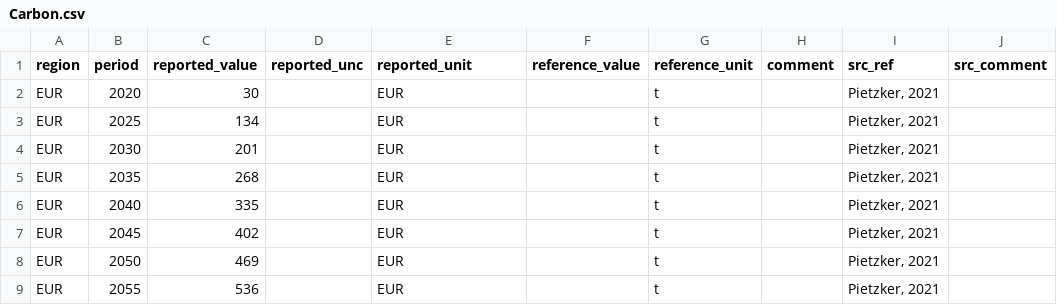
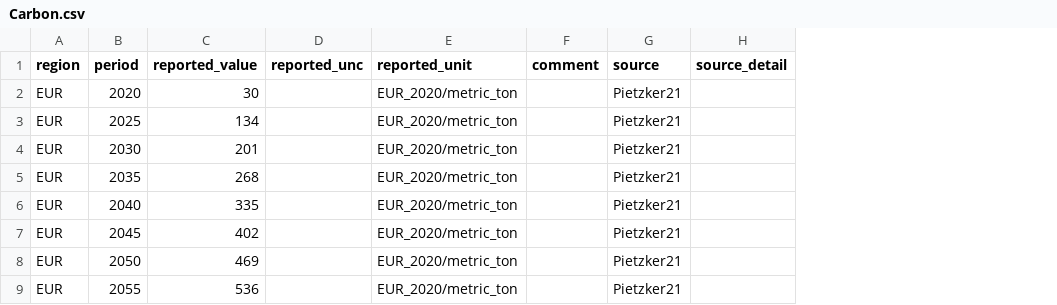
Before and after one commit to PhilippVerpoort/posted, a CSV file: inst/extdata/database/teds/Price/Carbon.csv, drawn as a sheet; removed rows and columns are numbered as before the commit, all else as after; the diff names each change by its address in the sheet, - before the commit and + after, or states it on an @@ line.

```diff
--- a/inst/extdata/database/teds/Price/Carbon.csv
+++ b/inst/extdata/database/teds/Price/Carbon.csv
-column F (reference_value), empty
-column G (reference_unit), rows 2-9: all t
-column I (src_ref), rows 2-9: all Pietzker, 2021
-column J (src_comment), empty
+column G (source), rows 2-9: all Pietzker21
+column H (source_detail), empty
-E2:E9 (reported_unit): EUR
+E2:E9 (reported_unit): EUR_2020/metric_ton
```
Also changed, not shown: inst/extdata/database/teds/Price.csv, 1 other file.
